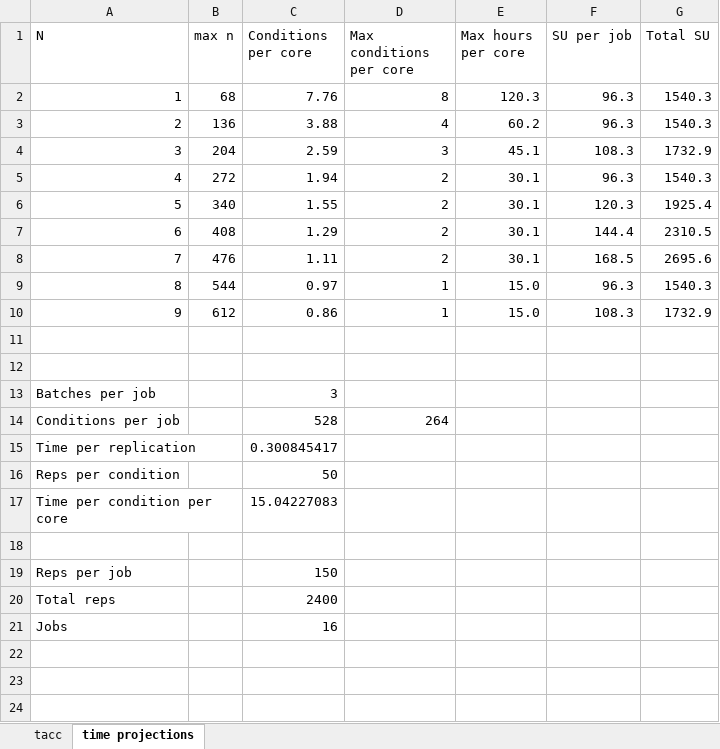
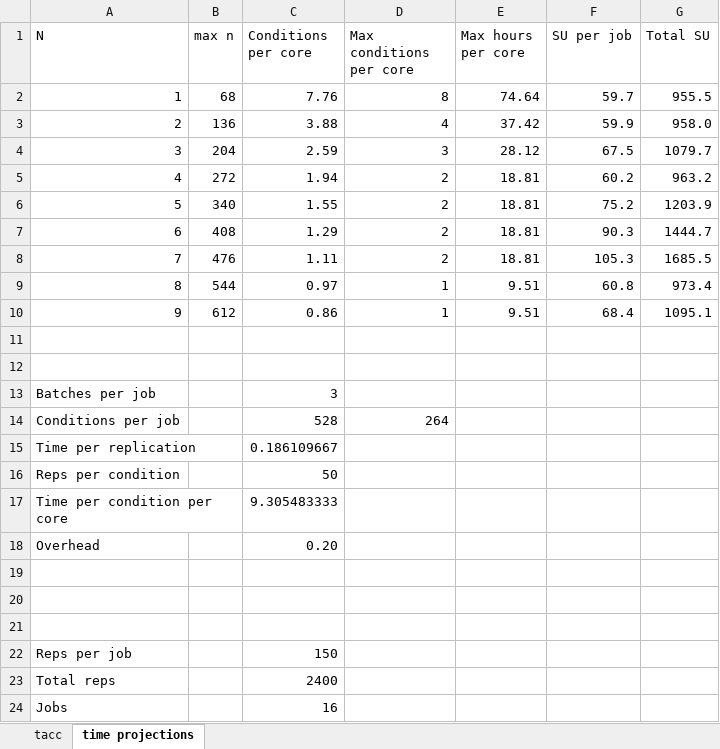
Before and after one commit to meghapsimatrix/dissertation_sim, an Excel workbook: sim_tacc_James/development_log.xlsx, sheet time projections, drawn as a sheet; values as stored, in another font and other column widths than the file's, no borders; the diff names each change by its address in the sheet, - before the commit and + after, or states it on an @@ line.

```diff
--- a/sim_tacc_James/development_log.xlsx (sheet time projections)
+++ b/sim_tacc_James/development_log.xlsx (sheet time projections)
-E2 (Max hours per core): 120.3
+E2 (Max hours per core): 74.64
-F2 (SU per job): 96.3
+F2 (SU per job): 59.7
-G2 (Total SU): 1540.3
+G2 (Total SU): 955.5
-E3 (Max hours per core): 60.2
+E3 (Max hours per core): 37.42
-F3 (SU per job): 96.3
+F3 (SU per job): 59.9
-G3 (Total SU): 1540.3
+G3 (Total SU): 958.0
-E4 (Max hours per core): 45.1
+E4 (Max hours per core): 28.12
-F4 (SU per job): 108.3
+F4 (SU per job): 67.5
-G4 (Total SU): 1732.9
+G4 (Total SU): 1079.7
-E5:E8 (Max hours per core): 30.1
+E5:E8 (Max hours per core): 18.81
-F5 (SU per job): 96.3
+F5 (SU per job): 60.2
-G5 (Total SU): 1540.3
+G5 (Total SU): 963.2
-F6 (SU per job): 120.3
+F6 (SU per job): 75.2
-G6 (Total SU): 1925.4
+G6 (Total SU): 1203.9
-F7 (SU per job): 144.4
+F7 (SU per job): 90.3
-G7 (Total SU): 2310.5
+G7 (Total SU): 1444.7
-F8 (SU per job): 168.5
+F8 (SU per job): 105.3
-G8 (Total SU): 2695.6
+G8 (Total SU): 1685.5
-E9:E10 (Max hours per core): 15.0
+E9:E10 (Max hours per core): 9.51
-F9 (SU per job): 96.3
+F9 (SU per job): 60.8
-G9 (Total SU): 1540.3
+G9 (Total SU): 973.4
-F10 (SU per job): 108.3
+F10 (SU per job): 68.4
-G10 (Total SU): 1732.9
+G10 (Total SU): 1095.1
-C15 (Conditions per core): 0.300845417
+C15 (Conditions per core): 0.186109667
-C17 (Conditions per core): 15.04227083
+C17 (Conditions per core): 9.305483333
+row 18: Overhead |  | 0.20
+row 19: (empty)
+row 20: (empty)
```
Also changed, not shown: sheet tacc, formulas that keep their value, 28 other files.
